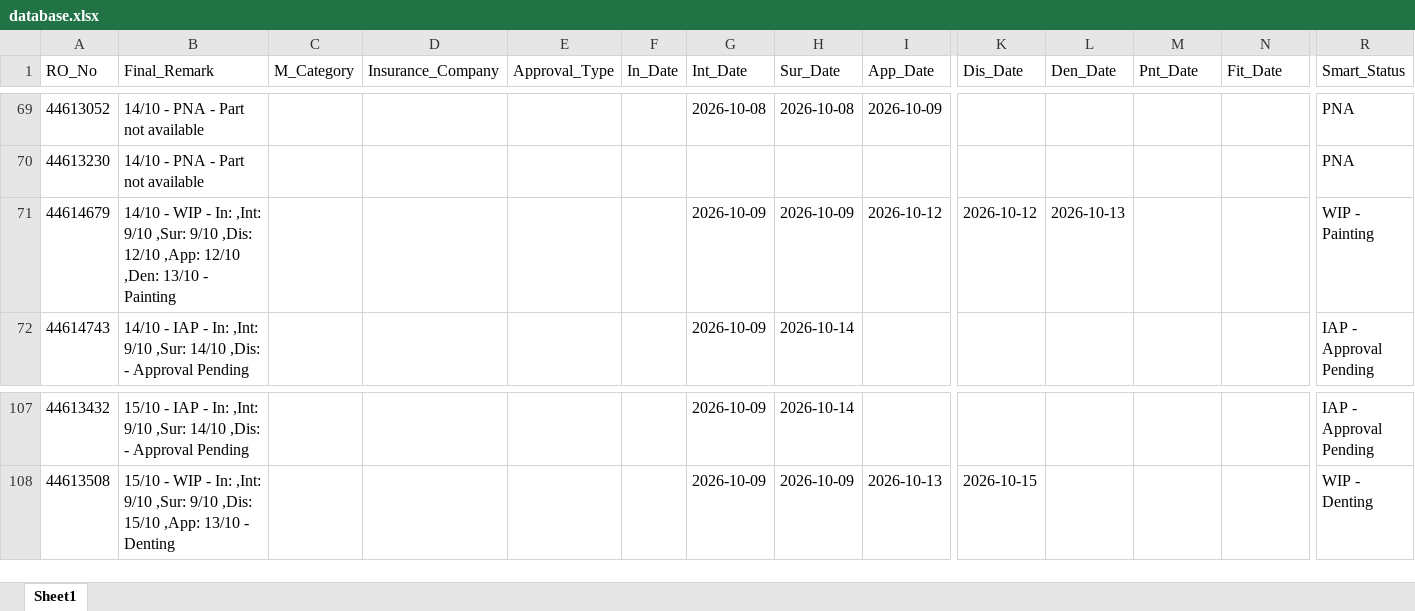
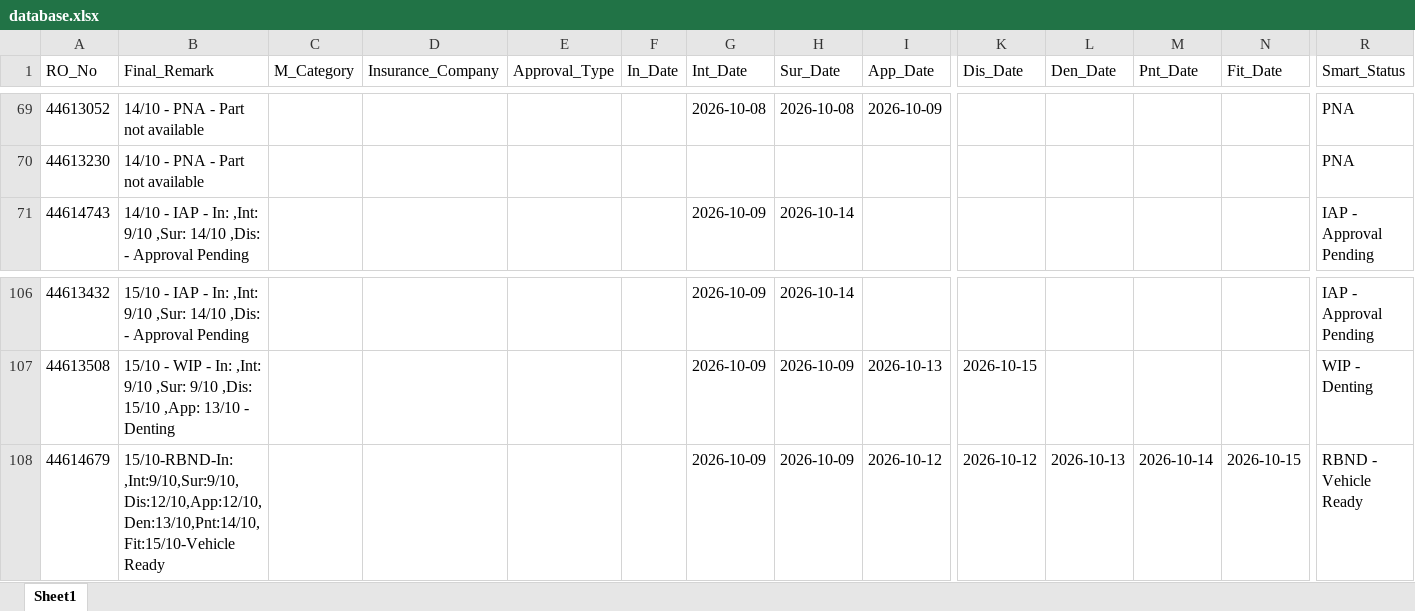
Before and after one commit to mowais05/Remark_update, an Excel workbook: database.xlsx, sheet Sheet1, drawn as a sheet; only a part is shown, gaps mark what is left out; values as stored, in another font and other column widths than the file's, no borders; removed rows and columns are numbered as before the commit, all else as after; rows hold the shown columns only; the diff names each change by its address in the sheet, - before the commit and + after, or states it on an @@ line.

Commit message:
Update Database

```diff
--- a/database.xlsx (sheet Sheet1)
+++ b/database.xlsx (sheet Sheet1)
-row 71: 44614679 | 14/10 - WIP - In: ,Int: 9/10 ,Sur: 9/10 ,Dis: 12/10 ,App: 12/10 ,Den: 13/10 - Painting |  |  |  |  | 2026-10-09 | 2026-10-09 | 2026-10-12 | 2026-10-12 | 2026-10-13 |  |  | WIP - Painting
+row 108: 44614679 | 15/10-RBND-In: ,Int:9/10,Sur:9/10,Dis:12/10,App:12/10,Den:13/10,Pnt:14/10,Fit:15/10-Vehicle Ready |  |  |  |  | 2026-10-09 | 2026-10-09 | 2026-10-12 | 2026-10-12 | 2026-10-13 | 2026-10-14 | 2026-10-15 | RBND - Vehicle Ready
```
